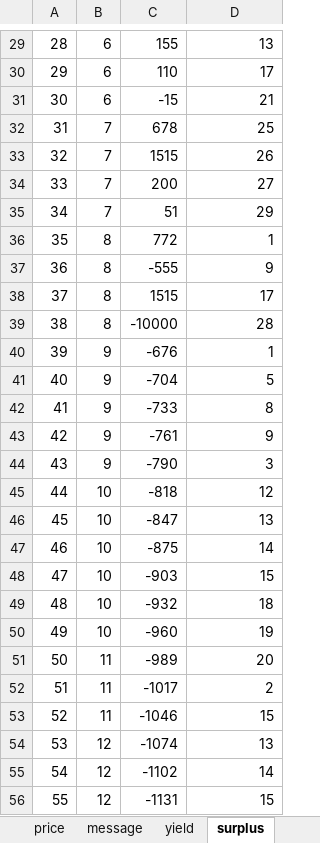
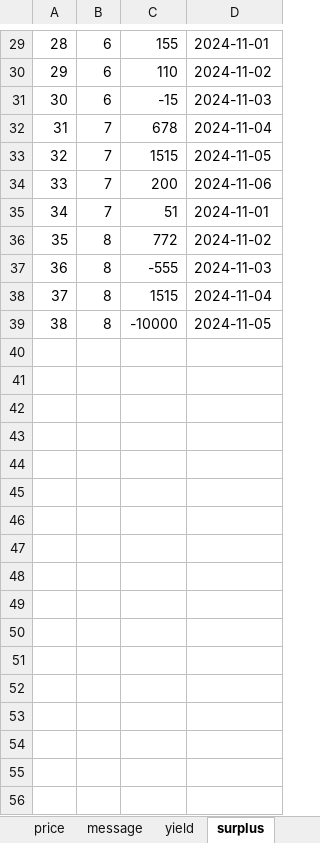
Before and after one commit to JochemGrootherder/educom-ecopowrrr, an Excel workbook: public/mockData.xlsx, sheet surplus, drawn as a sheet; only a part is shown, gaps mark what is left out; values as stored, in another font and other column widths than the file's, no borders; removed rows and columns are numbered as before the commit, all else as after; the diff covers the shown part only; the diff names each change by its address in the sheet, - before the commit and + after, or states it on an @@ line.

```diff
--- a/public/mockData.xlsx (sheet surplus)
+++ b/public/mockData.xlsx (sheet surplus)
-D29: 13
+D29: 2024-11-01
-D30: 17
+D30: 2024-11-02
-D31: 21
+D31: 2024-11-03
-D32: 25
+D32: 2024-11-04
-D33: 26
+D33: 2024-11-05
-D34: 27
+D34: 2024-11-06
-D35: 29
+D35: 2024-11-01
-D36: 1
+D36: 2024-11-02
-D37: 9
+D37: 2024-11-03
-D38: 17
+D38: 2024-11-04
-D39: 28
+D39: 2024-11-05
-row 40: 39 | 9 | -676 | 1
-row 41: 40 | 9 | -704 | 5
-row 42: 41 | 9 | -733 | 8
-row 43: 42 | 9 | -761 | 9
-row 44: 43 | 9 | -790 | 3
-row 45: 44 | 10 | -818 | 12
-row 46: 45 | 10 | -847 | 13
-row 47: 46 | 10 | -875 | 14
-row 48: 47 | 10 | -903 | 15
-row 49: 48 | 10 | -932 | 18
-row 50: 49 | 10 | -960 | 19
-row 51: 50 | 11 | -989 | 20
-row 52: 51 | 11 | -1017 | 2
-row 53: 52 | 11 | -1046 | 15
-row 54: 53 | 12 | -1074 | 13
-row 55: 54 | 12 | -1102 | 14
-row 56: 55 | 12 | -1131 | 15
```
Also changed, not shown: 1 added row, 29 removed rows and 27 edited cells elsewhere in this sheet, sheet yield, sheet period, 17 other files.
